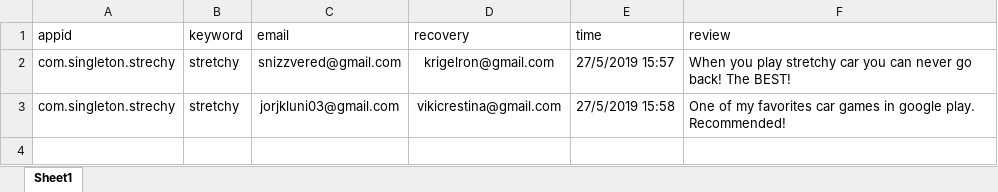
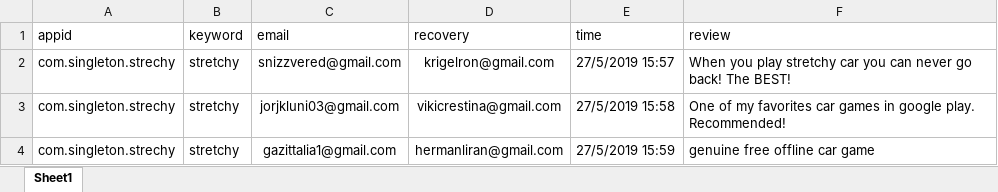
Before and after one commit to sugarderryfire/ReviewsProject, an Excel workbook: reviewdb.xlsx, sheet Sheet1, drawn as a sheet; values as stored, in another font and other column widths than the file's, no borders; the diff names each change by its address in the sheet, - before the commit and + after, or states it on an @@ line.

Commit message:
Add files via upload

```diff
--- a/reviewdb.xlsx (sheet Sheet1)
+++ b/reviewdb.xlsx (sheet Sheet1)
+row 4: com.singleton.strechy | stretchy | gazittalia1@gmail.com | hermanliran@gmail.com | 27/5/2019 15:59 | genuine free offline car game
```
